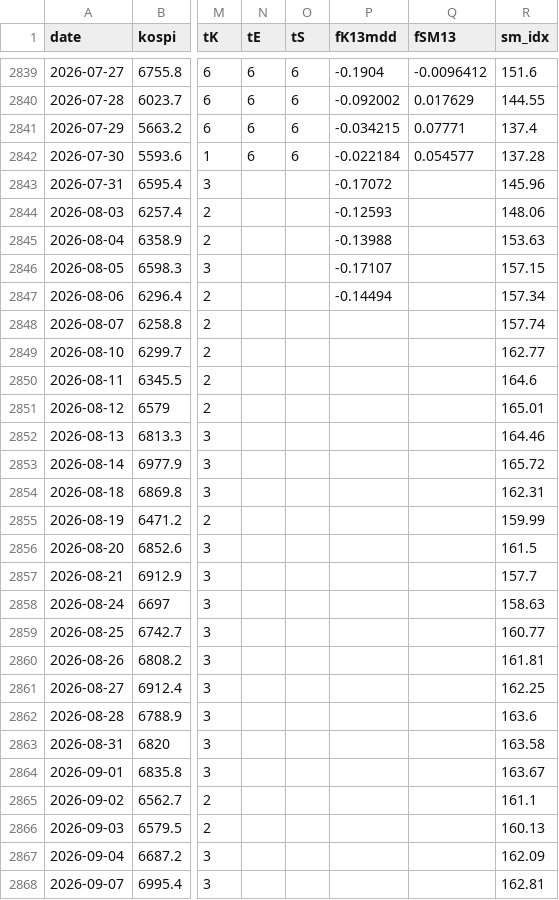
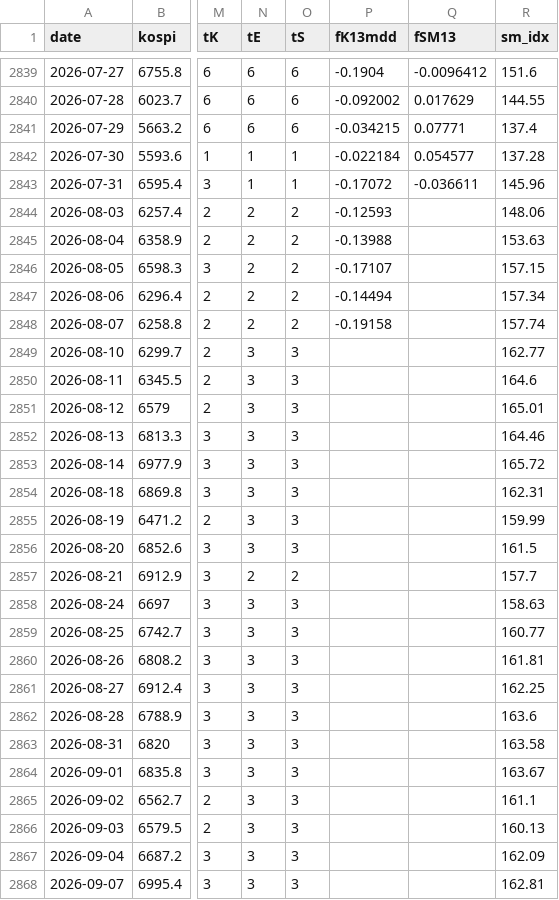
Before and after one commit to joonhakkim/liquidity-dashboard, a CSV file: data/screening/market_phase_daily.csv, drawn as a sheet; only a part is shown, gaps mark what is left out; the diff covers the shown part only; the diff names each change by its address in the sheet, - before the commit and + after, or states it on an @@ line.

```diff
--- a/data/screening/market_phase_daily.csv
+++ b/data/screening/market_phase_daily.csv
-N2842 (tE): 6
+N2842 (tE): 1
-O2842 (tS): 6
+O2842 (tS): 1
-N2843 (tE): (empty)
+N2843 (tE): 1
-O2843 (tS): (empty)
+O2843 (tS): 1
-Q2843 (fSM13): (empty)
+Q2843 (fSM13): -0.036611
-N2844:N2848 (tE): (empty)
+N2844:N2848 (tE): 2
-O2844:O2848 (tS): (empty)
+O2844:O2848 (tS): 2
-P2848 (fK13mdd): (empty)
+P2848 (fK13mdd): -0.19158
-N2849:N2856 (tE): (empty)
+N2849:N2856 (tE): 3
-O2849:O2856 (tS): (empty)
+O2849:O2856 (tS): 3
-N2857 (tE): (empty)
+N2857 (tE): 2
-O2857 (tS): (empty)
+O2857 (tS): 2
-N2858:N2868 (tE): (empty)
+N2858:N2868 (tE): 3
-O2858:O2868 (tS): (empty)
+O2858:O2868 (tS): 3
```
Also changed, not shown: 1 added row and 36 edited cells elsewhere in this file, data/adr_raw.csv, data/krx_raw.csv, 13 other files.
